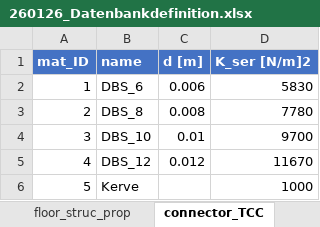
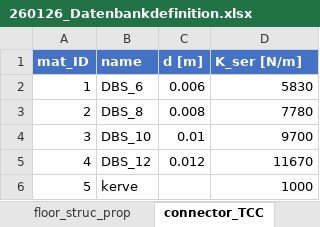
Before and after one commit to gat-dse/SDSD_Bieg, an Excel workbook: Database/260126_Datenbankdefinition.xlsx, sheet connector_TCC, drawn as a sheet; values as stored, in another font and other column widths than the file's, no borders; table styles not drawn; the diff names each change by its address in the sheet, - before the commit and + after, or states it on an @@ line.

```diff
--- a/Database/260126_Datenbankdefinition.xlsx (sheet connector_TCC)
+++ b/Database/260126_Datenbankdefinition.xlsx (sheet connector_TCC)
-D1: K_ser [N/m]2
+D1: K_ser [N/m]
-B6 (name): Kerve
+B6 (name): kerve
```
Also changed, not shown: 5 other files.
